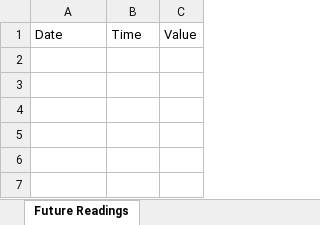
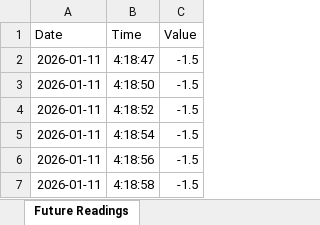
Before and after one commit to yogeshjain19061988/MCX-Trading-buy-sell-signal-update, an Excel workbook: MCX_Trading_Platform_Data.xlsx, sheet Future Readings, drawn as a sheet; values as stored, in another font and other column widths than the file's, no borders; the diff names each change by its address in the sheet, - before the commit and + after, or states it on an @@ line.

```diff
--- a/MCX_Trading_Platform_Data.xlsx (sheet Future Readings)
+++ b/MCX_Trading_Platform_Data.xlsx (sheet Future Readings)
+row 2: 2026-01-11 | 4:18:47 | -1.5
+row 3: 2026-01-11 | 4:18:50 | -1.5
+row 4: 2026-01-11 | 4:18:52 | -1.5
+row 5: 2026-01-11 | 4:18:54 | -1.5
+row 6: 2026-01-11 | 4:18:56 | -1.5
+row 7: 2026-01-11 | 4:18:58 | -1.5
```
Also changed, not shown: 2 other files.
